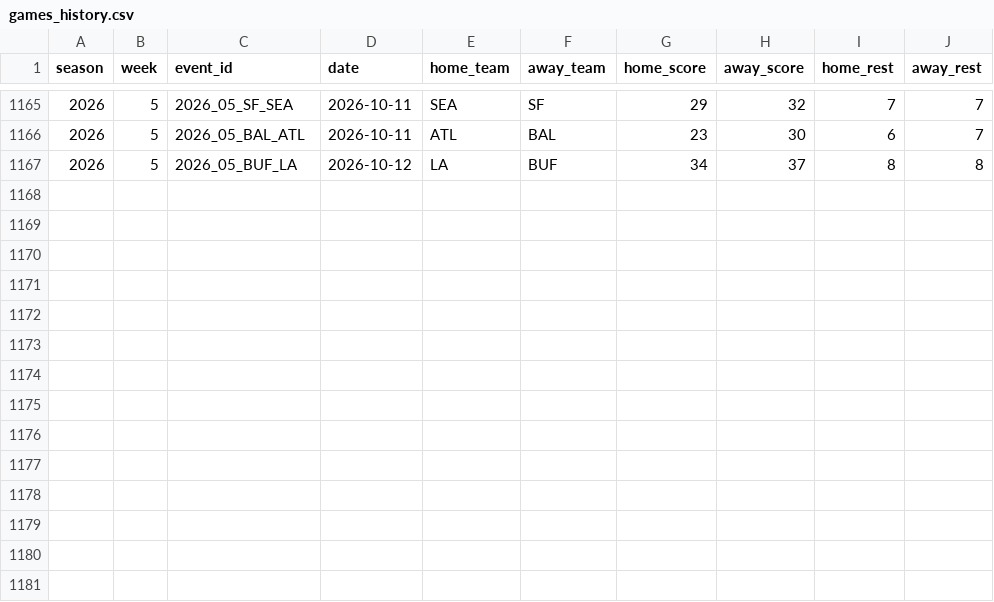
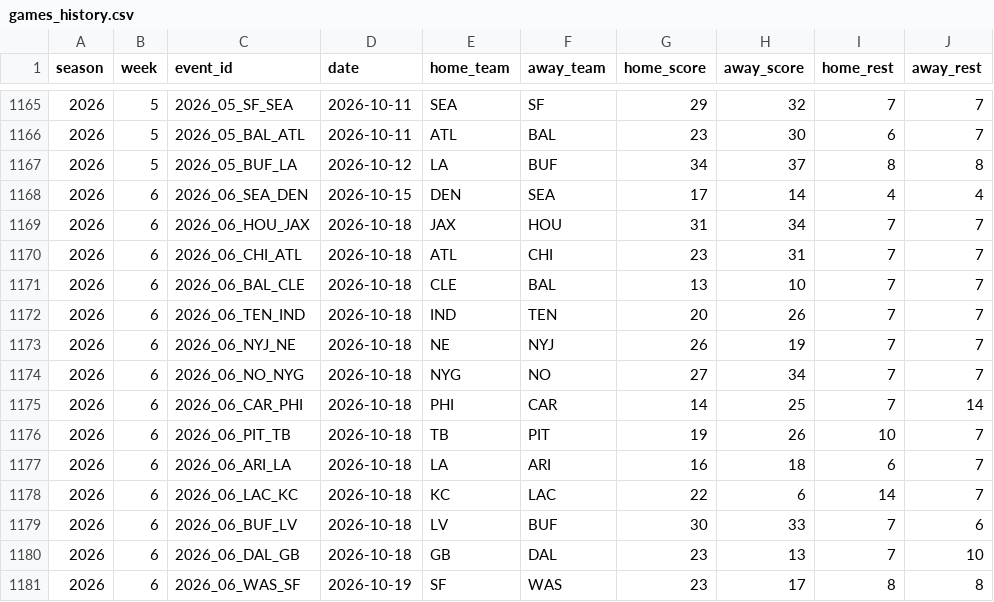
Before and after one commit to statsheetgeeks/nfl-elo-page, a CSV file: data/games_history.csv, drawn as a sheet; only a part is shown, gaps mark what is left out; the diff names each change by its address in the sheet, - before the commit and + after, or states it on an @@ line.

```diff
--- a/data/games_history.csv
+++ b/data/games_history.csv
+row 1168: 2026 | 6 | 2026_06_SEA_DEN | 2026-10-15 | DEN | SEA | 17 | 14 | 4 | 4
+row 1169: 2026 | 6 | 2026_06_HOU_JAX | 2026-10-18 | JAX | HOU | 31 | 34 | 7 | 7
+row 1170: 2026 | 6 | 2026_06_CHI_ATL | 2026-10-18 | ATL | CHI | 23 | 31 | 7 | 7
+row 1171: 2026 | 6 | 2026_06_BAL_CLE | 2026-10-18 | CLE | BAL | 13 | 10 | 7 | 7
+row 1172: 2026 | 6 | 2026_06_TEN_IND | 2026-10-18 | IND | TEN | 20 | 26 | 7 | 7
+row 1173: 2026 | 6 | 2026_06_NYJ_NE | 2026-10-18 | NE | NYJ | 26 | 19 | 7 | 7
+row 1174: 2026 | 6 | 2026_06_NO_NYG | 2026-10-18 | NYG | NO | 27 | 34 | 7 | 7
+row 1175: 2026 | 6 | 2026_06_CAR_PHI | 2026-10-18 | PHI | CAR | 14 | 25 | 7 | 14
+row 1176: 2026 | 6 | 2026_06_PIT_TB | 2026-10-18 | TB | PIT | 19 | 26 | 10 | 7
+row 1177: 2026 | 6 | 2026_06_ARI_LA | 2026-10-18 | LA | ARI | 16 | 18 | 6 | 7
+row 1178: 2026 | 6 | 2026_06_LAC_KC | 2026-10-18 | KC | LAC | 22 | 6 | 14 | 7
+row 1179: 2026 | 6 | 2026_06_BUF_LV | 2026-10-18 | LV | BUF | 30 | 33 | 7 | 6
+row 1180: 2026 | 6 | 2026_06_DAL_GB | 2026-10-18 | GB | DAL | 23 | 13 | 7 | 10
+row 1181: 2026 | 6 | 2026_06_WAS_SF | 2026-10-19 | SF | WAS | 23 | 17 | 8 | 8
```
Also changed, not shown: data/predictions_log.csv, 5 other files.
